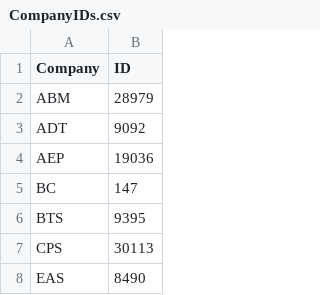
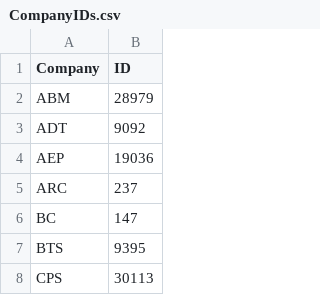
Before and after one commit to SnakeDoctor-312/equ_bpa, a CSV file: CompanyIDs.csv, drawn as a sheet; only a part is shown; the shorter side is filled out with more unchanged rows; the diff names each change by its address in the sheet, - before the commit and + after, or states it on an @@ line.

Commit message:
Conversion & Coding improvements
Added fork of cwm-server-rest-convert to add funcitonality for configuraiton type conversions
Resolved issue with cwm-bpamanager where function Load-CompanyData was returning true + the array output

This was due to the function isNotEmptyNull being called

```diff
--- a/CompanyIDs.csv
+++ b/CompanyIDs.csv
+row 5: ARC | 237
```
Also changed, not shown: 3 other files.
